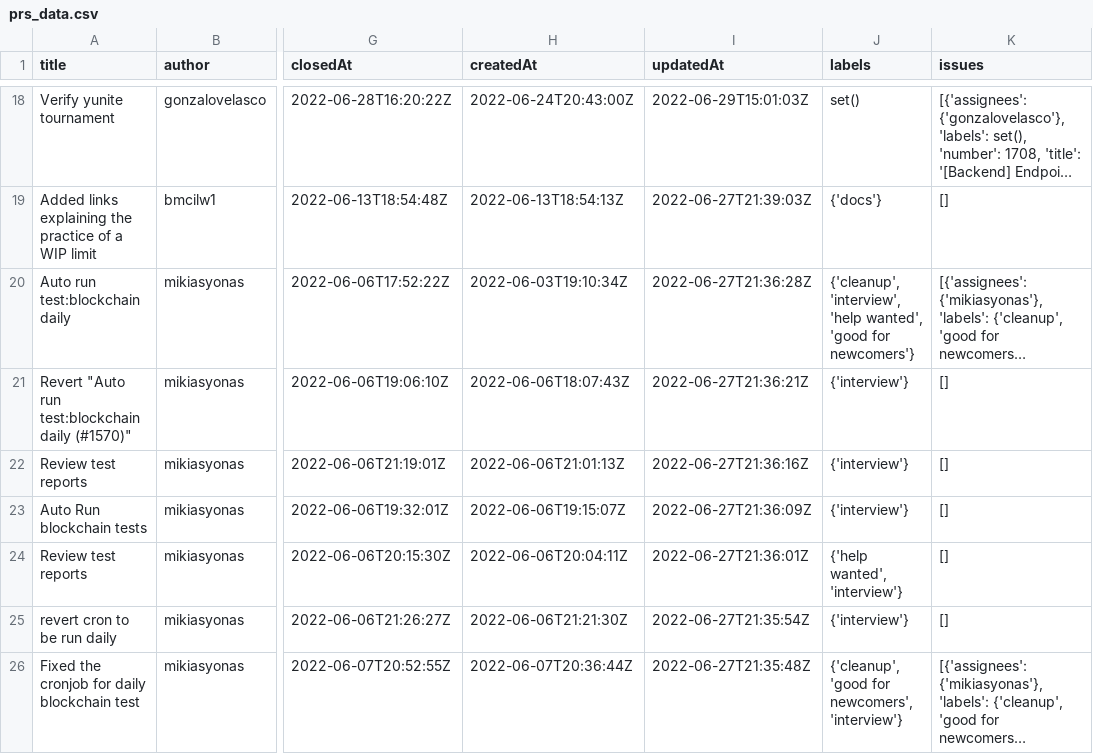
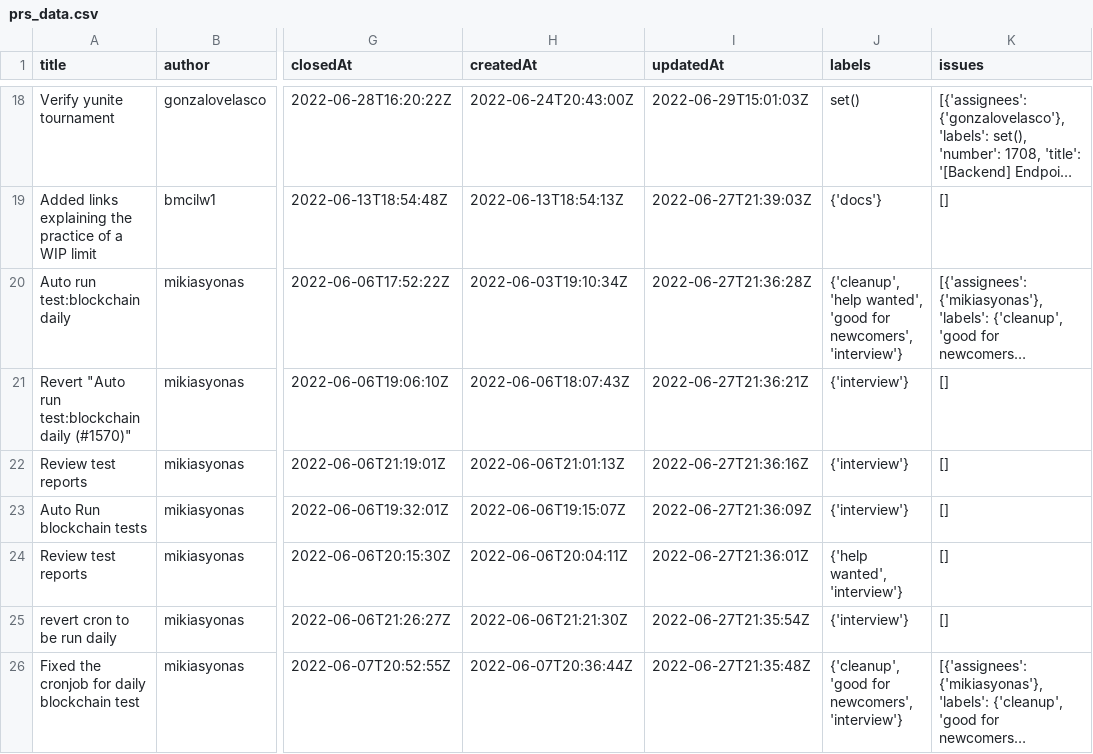
Before and after one commit to bmcilw1/dev-flow-dashboard, a CSV file: prs_data.csv, drawn as a sheet; only a part is shown, gaps mark what is left out; long unchanged cells end in …; the diff covers the shown part only; the diff names each change by its address in the sheet, - before the commit and + after, or states it on an @@ line.

```diff
--- a/prs_data.csv
+++ b/prs_data.csv
-J20 (labels): {'cleanup', 'interview', 'help wanted', 'good for newcomers'}
+J20 (labels): {'cleanup', 'help wanted', 'good for newcomers', 'interview'}
```
Also changed, not shown: 44 edited cells elsewhere in this file, 1 other file.
